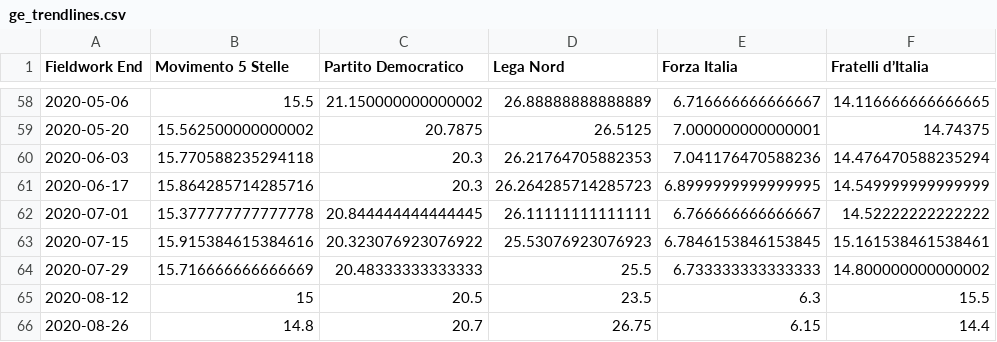
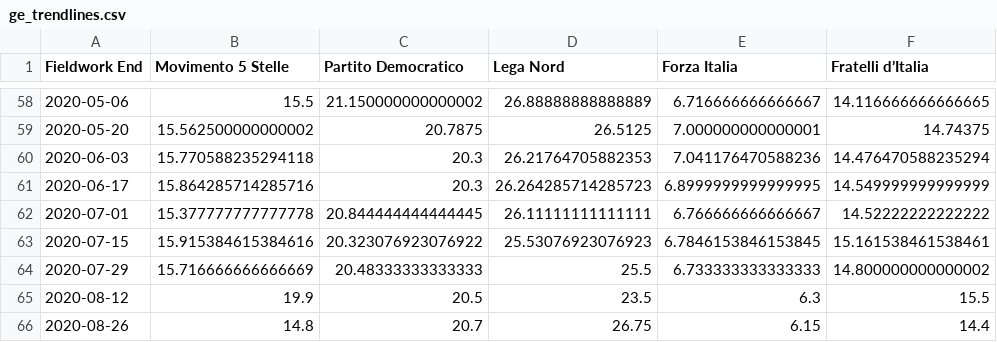
Before and after one commit to gdilella/gdilella.github.io, a CSV file: _data/ge_trendlines.csv, drawn as a sheet; only a part is shown, gaps mark what is left out; the diff names each change by its address in the sheet, - before the commit and + after, or states it on an @@ line.

```diff
--- a/_data/ge_trendlines.csv
+++ b/_data/ge_trendlines.csv
-B65 (Movimento 5 Stelle): 15
+B65 (Movimento 5 Stelle): 19.9
```
Also changed, not shown: _data/liguria_polls.csv, _data/marche_polls.csv, 10 other files.
